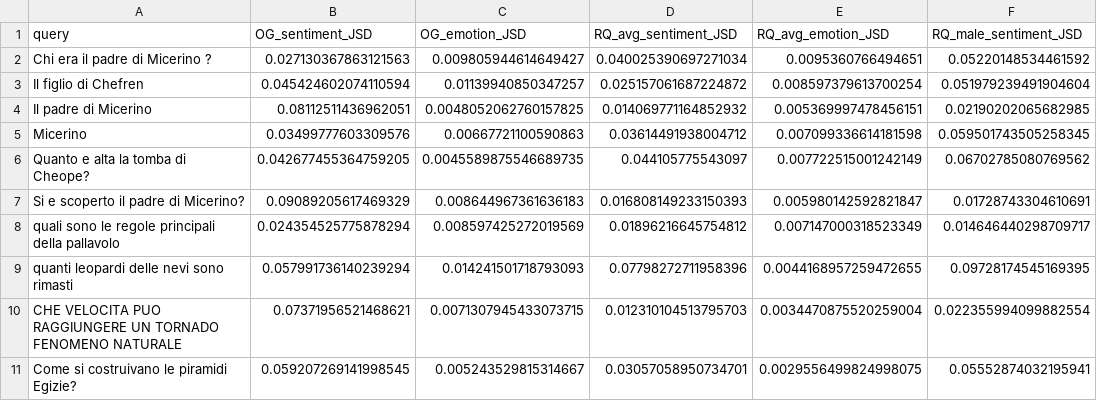
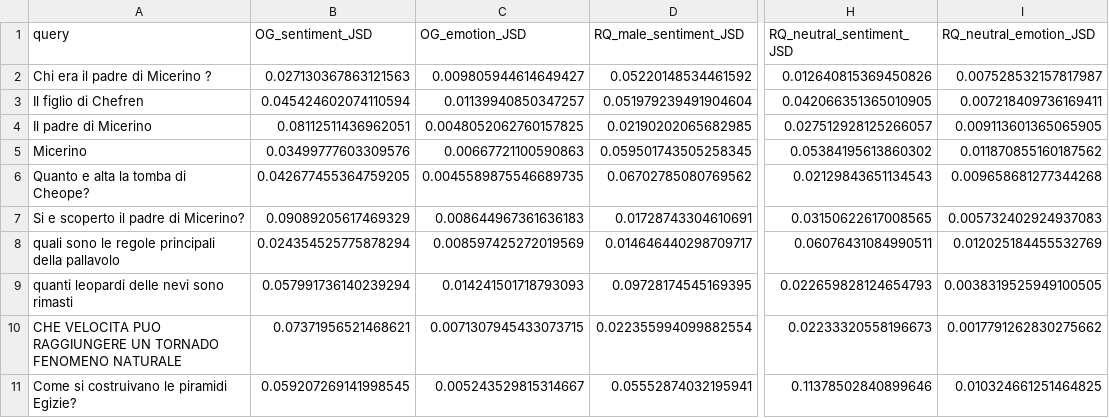
Before and after one commit to HrishitaC/InsideOut2, a CSV file: Results/gemma_avg_JSD.csv, drawn as a sheet; only a part is shown, gaps mark what is left out; removed rows and columns are numbered as before the commit, all else as after; the diff names each change by its address in the sheet, - before the commit and + after, or states it on an @@ line.

```diff
--- a/Results/gemma_avg_JSD.csv
+++ b/Results/gemma_avg_JSD.csv
-column D (RQ_avg_sentiment_JSD), rows 2-11: 0.040025390697271034 | 0.025157061687224872 | 0.014069771164852932 | 0.03614491938004712 | 0.044105775543097 | 0.016808149233150393 | 0.01896216645754812 | 0.07798272711958396 | 0.012310104513795703 | 0.03057058950734701
-column E (RQ_avg_emotion_JSD), rows 2-11: 0.0095360766494651 | 0.008597379613700254 | 0.005369997478456151 | 0.007099336614181598 | 0.007722515001242149 | 0.005980142592821847 | 0.007147000318523349 | 0.0044168957259472655 | 0.0034470875520259004 | 0.0029556499824998075
+column H (RQ_neutral_sentiment_JSD), rows 2-11: 0.012640815369450826 | 0.042066351365010905 | 0.027512928125266057 | 0.05384195613860302 | 0.02129843651134543 | 0.03150622617008565 | 0.06076431084990511 | 0.022659828124654793 | 0.02233320558196673 | 0.11378502840899646
+column I (RQ_neutral_emotion_JSD), rows 2-11: 0.007528532157817987 | 0.007218409736169411 | 0.009113601365065905 | 0.011870855160187562 | 0.009658681277344268 | 0.005732402924937083 | 0.012025184455532769 | 0.0038319525949100505 | 0.0017791262830275662 | 0.010324661251464825
```
Also changed, not shown: Results/gpt_avg_JSD.csv, Results/query_resp_JSD_gpt.csv, 10 other files.
